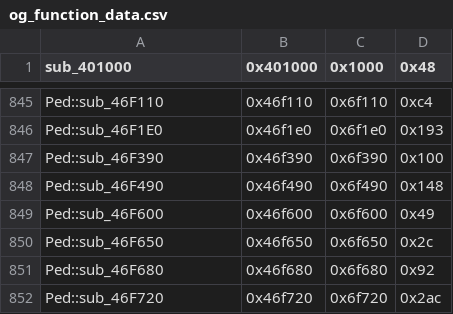
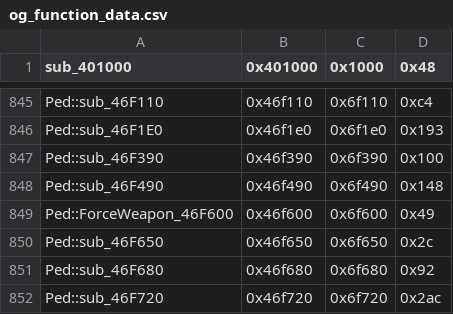
Before and after one commit to CriminalRETeam/gta2_re, a CSV file: Scripts/bin_comp/og_function_data.csv, drawn as a sheet; only a part is shown, gaps mark what is left out.

Commit message:
match Ped::ForceWeapon_46F600

```diff
--- a/Scripts/bin_comp/og_function_data.csv
+++ b/Scripts/bin_comp/og_function_data.csv
@@ -848,3 +848,3 @@ Ped::sub_46F390,0x46f390,0x6f390,0x100
 Ped::sub_46F490,0x46f490,0x6f490,0x148
-Ped::sub_46F600,0x46f600,0x6f600,0x49
+Ped::ForceWeapon_46F600,0x46f600,0x6f600,0x49
 Ped::sub_46F650,0x46f650,0x6f650,0x2c
```
Also changed, not shown: 4 other files.
